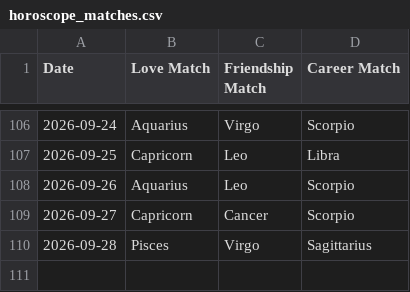
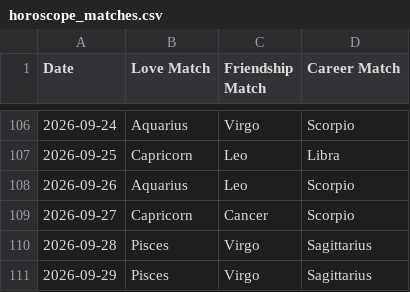
Before and after one commit to alifiaganjaraharja/daily-horoscope-scraper, a CSV file: horoscope_matches.csv, drawn as a sheet; only a part is shown, gaps mark what is left out.

```diff
--- a/horoscope_matches.csv
+++ b/horoscope_matches.csv
@@ -110 +110,2 @@ Date,Love Match,Friendship Match,Career Match
 2026-09-28,Pisces,Virgo,Sagittarius
+2026-09-29,Pisces,Virgo,Sagittarius
```
